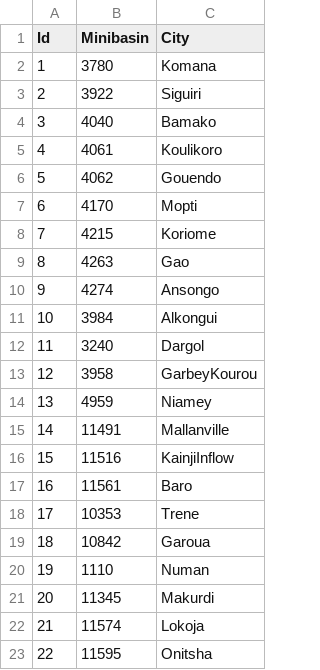
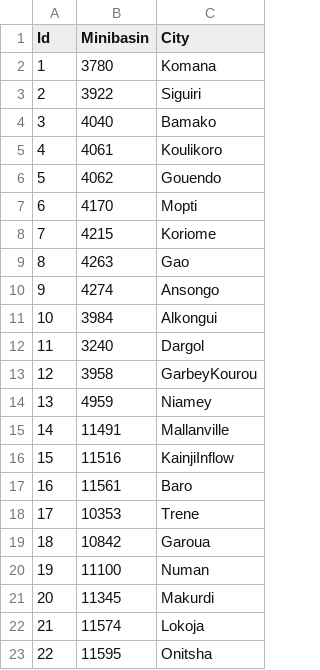
Before and after one commit to OMP-IRD/hyfaa-database, a CSV file: docker-entrypoint-initdb.d/data/stations.csv, drawn as a sheet.

Commit message:
Update stations.csv
correction of the minibasin assigned to the 19th station (Numan): from 1110 to 11100.

```diff
--- a/docker-entrypoint-initdb.d/data/stations.csv
+++ b/docker-entrypoint-initdb.d/data/stations.csv
@@ -19,3 +19,3 @@ Id,Minibasin,City
 18,10842,Garoua
-19,1110,Numan
+19,11100,Numan
 20,11345,Makurdi
```
